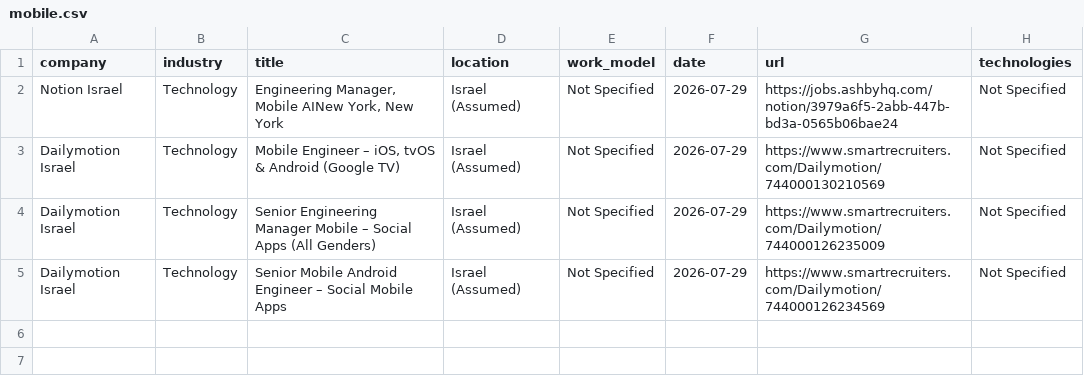
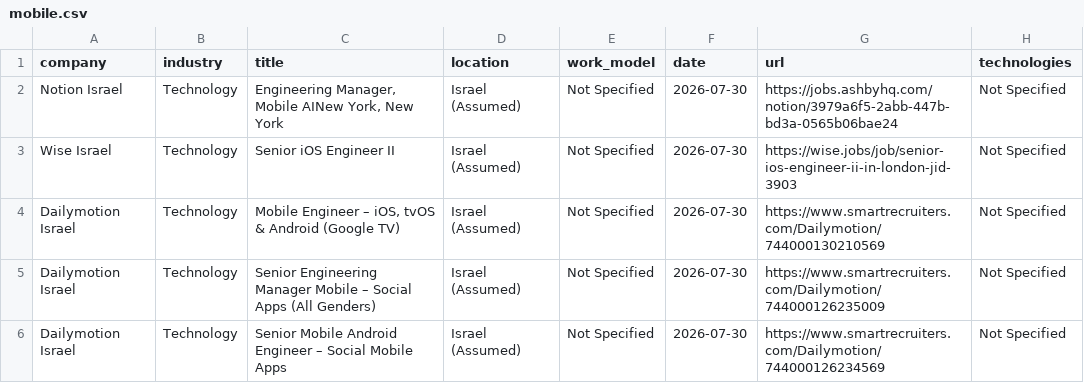
Before and after one commit to SKleeblatt/Kleeblatt-job-board, a CSV file: jobs/mobile.csv, drawn as a sheet.

```diff
--- a/jobs/mobile.csv
+++ b/jobs/mobile.csv
@@ -1,5 +1,6 @@
 company,industry,title,location,work_model,date,url,technologies
-Notion Israel,Technology,"Engineering Manager, Mobile AINew York, New York",Israel (Assumed),Not Specified,2026-07-29,https://jobs.ashbyhq.com/notion/3979a6f5-2abb-447b-bd3a-0565b06bae24,Not Specified
-Dailymotion Israel,Technology,"Mobile Engineer – iOS, tvOS & Android (Google TV)",Israel (Assumed),Not Specified,2026-07-29,https://www.smartrecruiters.com/Dailymotion/744000130210569,Not Specified
-Dailymotion Israel,Technology,Senior Engineering Manager Mobile – Social Apps (All Genders),Israel (Assumed),Not Specified,2026-07-29,https://www.smartrecruiters.com/Dailymotion/744000126235009,Not Specified
-Dailymotion Israel,Technology,Senior Mobile Android Engineer – Social Mobile Apps,Israel (Assumed),Not Specified,2026-07-29,https://www.smartrecruiters.com/Dailymotion/744000126234569,Not Specified
+Notion Israel,Technology,"Engineering Manager, Mobile AINew York, New York",Israel (Assumed),Not Specified,2026-07-30,https://jobs.ashbyhq.com/notion/3979a6f5-2abb-447b-bd3a-0565b06bae24,Not Specified
+Wise Israel,Technology,Senior iOS Engineer II,Israel (Assumed),Not Specified,2026-07-30,https://wise.jobs/job/senior-ios-engineer-ii-in-london-jid-3903,Not Specified
+Dailymotion Israel,Technology,"Mobile Engineer – iOS, tvOS & Android (Google TV)",Israel (Assumed),Not Specified,2026-07-30,https://www.smartrecruiters.com/Dailymotion/744000130210569,Not Specified
+Dailymotion Israel,Technology,Senior Engineering Manager Mobile – Social Apps (All Genders),Israel (Assumed),Not Specified,2026-07-30,https://www.smartrecruiters.com/Dailymotion/744000126235009,Not Specified
+Dailymotion Israel,Technology,Senior Mobile Android Engineer – Social Mobile Apps,Israel (Assumed),Not Specified,2026-07-30,https://www.smartrecruiters.com/Dailymotion/744000126234569,Not Specified
```
Also changed, not shown: jobs/Executive_R&D.csv, jobs/devops.csv, 17 other files.
